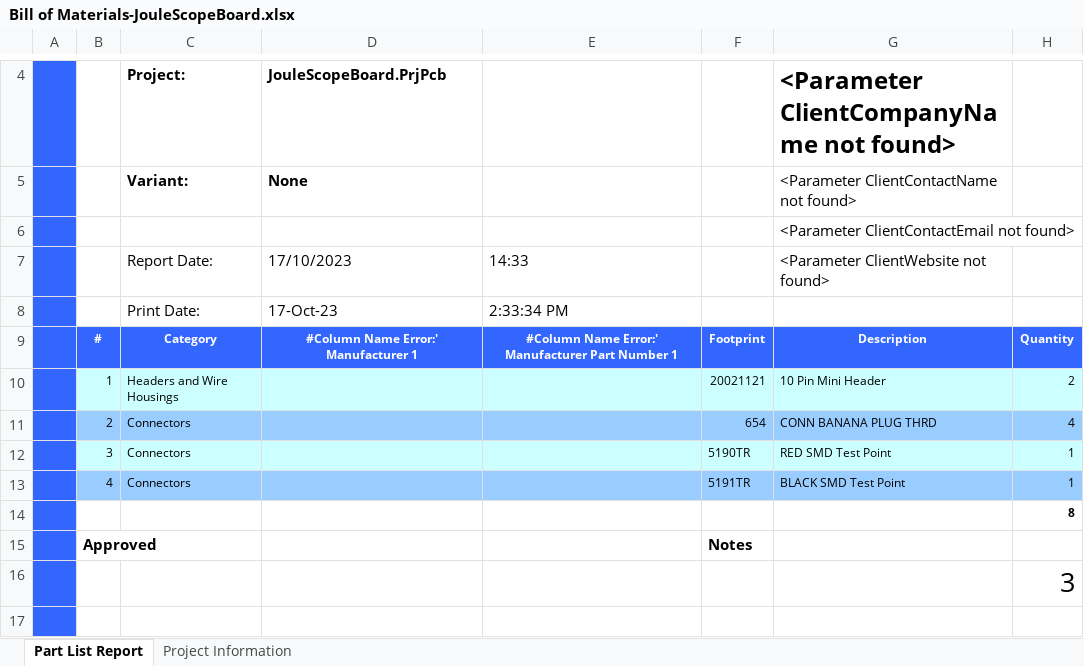
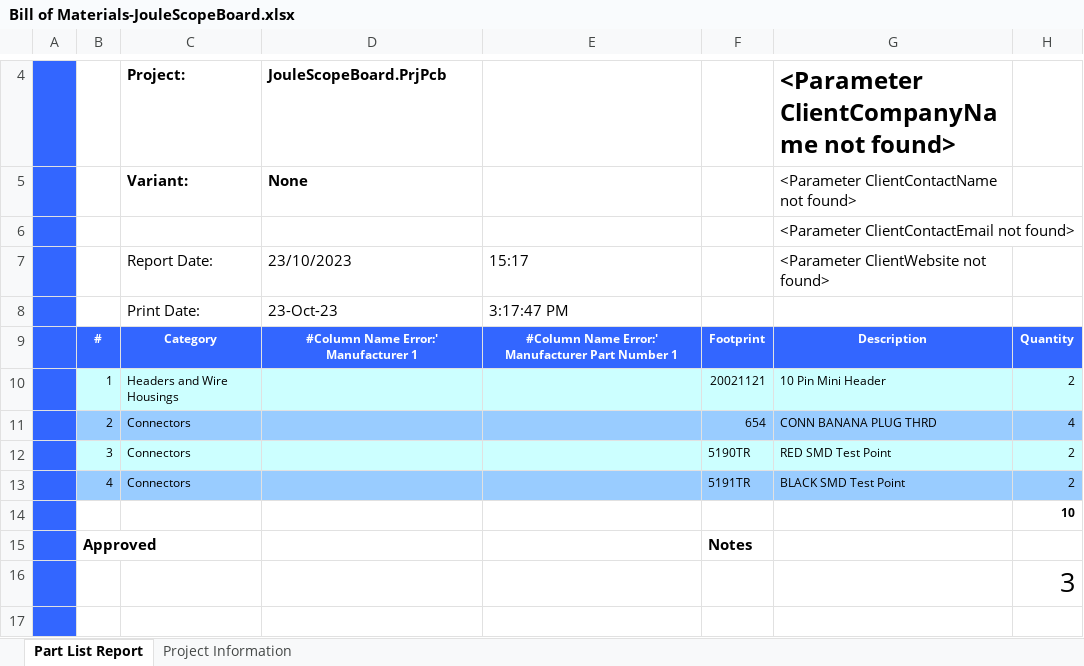
Before and after one commit to brian-silabs/JouleScopeBoard, an Excel workbook: Project Outputs for JouleScopeBoard/BOM/Bill of Materials-JouleScopeBoard.xlsx, sheet Part List Report, drawn as a sheet; only a part is shown, gaps mark what is left out; values as stored, in another font and other column widths than the file's, no borders; charts and pictures and conditional formats not drawn; the diff names each change by its address in the sheet, - before the commit and + after, or states it on an @@ line.

```diff
--- a/Project Outputs for JouleScopeBoard/BOM/Bill of Materials-JouleScopeBoard.xlsx (sheet Part List Report)
+++ b/Project Outputs for JouleScopeBoard/BOM/Bill of Materials-JouleScopeBoard.xlsx (sheet Part List Report)
-D7: 17/10/2023
+D7: 23/10/2023
-E7: 14:33
+E7: 15:17
-D8: 17-Oct-23
+D8: 23-Oct-23
-E8: 2:33:34 PM
+E8: 3:17:47 PM
-H12:H13: 1
+H12:H13: 2
-H14: 8
+H14: 10
```
Also changed, not shown: sheet Project Information, 20 other files.
